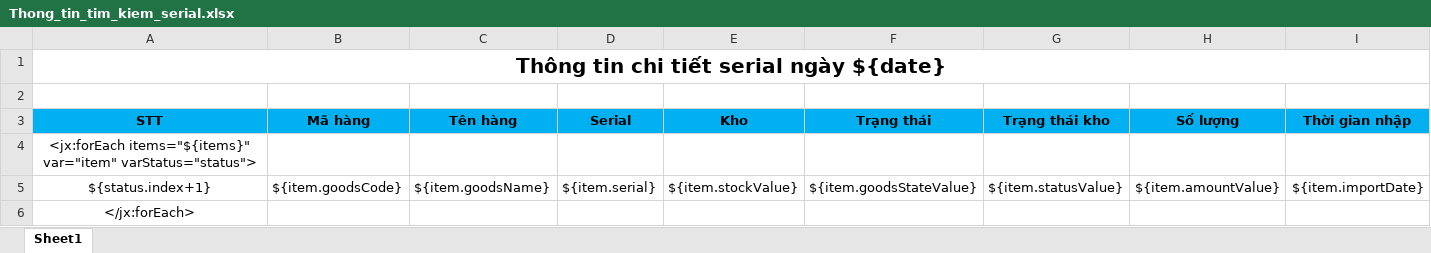
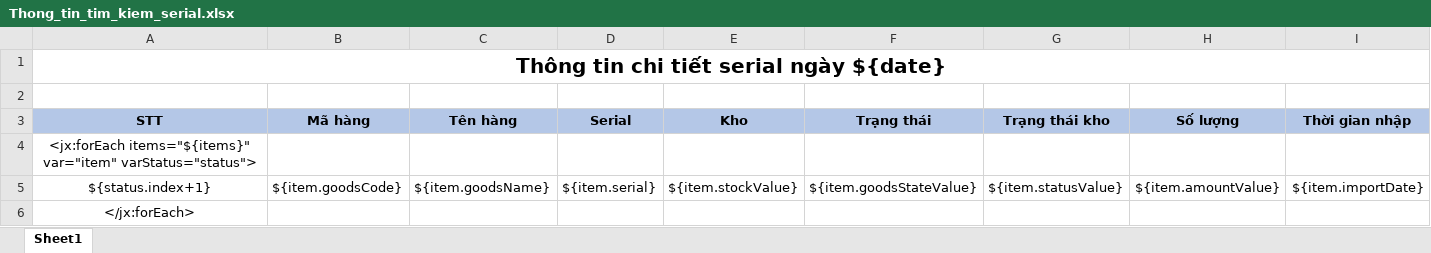
Before and after one commit to duyot/WMS, an Excel workbook: Document/2.Design/Template/Thong_tin_tim_kiem_serial.xlsx, sheet Sheet1, drawn as a sheet; only a part is shown; values as stored, in another font and other column widths than the file's, no borders; the diff covers the shown part only; the diff names each change by its address in the sheet, - before the commit and + after, or states it on an @@ line.

```diff
--- a/Document/2.Design/Template/Thong_tin_tim_kiem_serial.xlsx (sheet Sheet1)
+++ b/Document/2.Design/Template/Thong_tin_tim_kiem_serial.xlsx (sheet Sheet1)
-A3:I3 fill: #00B0F0
+A3:I3 fill: #B4C7E7
```
Also changed, not shown: cell formats elsewhere in this sheet, Document/2.Design/Template/Thong_tin_chi_tiet_hang_trong_kho.xlsx, Document/2.Design/Template/Thong_tin_chi_tiet_hang_trong_kho_serial.xlsx, 17 other files.
